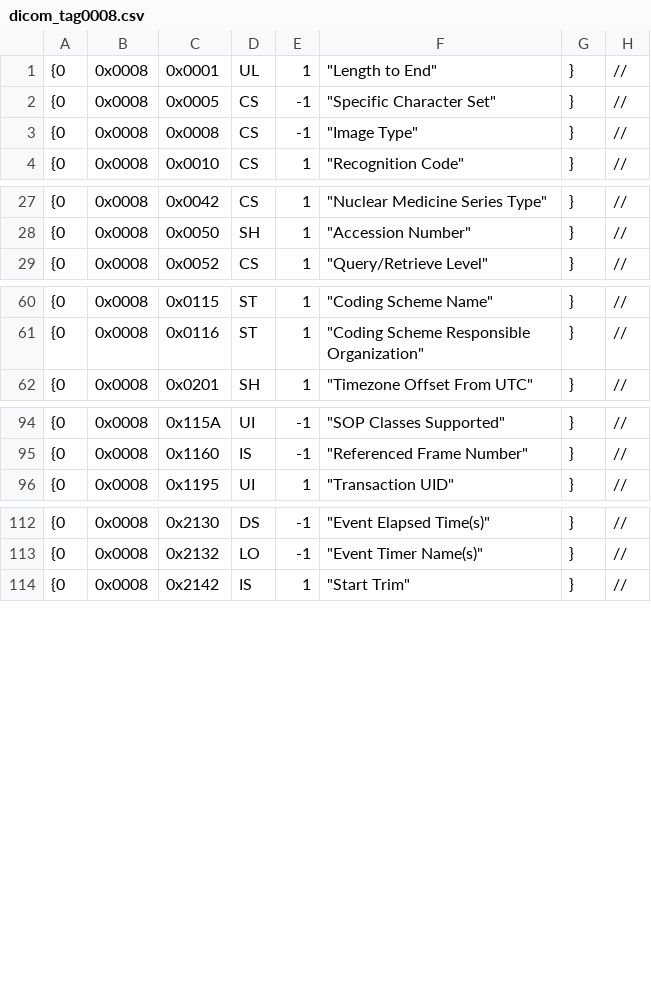
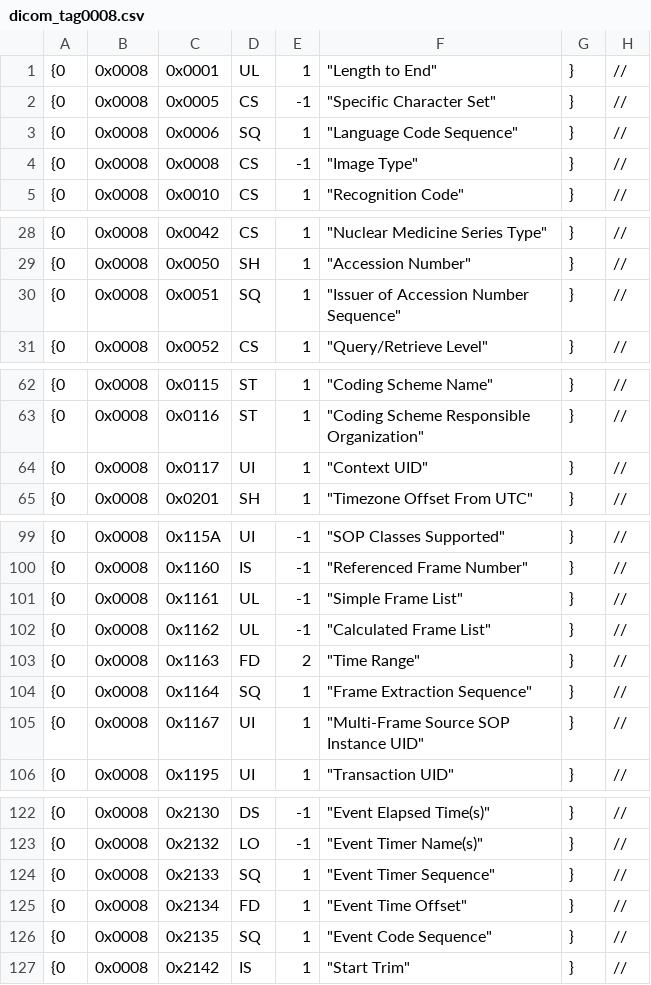
Before and after one commit to svagionitis/MIST, a CSV file: mist/io/dicom_tag/dicom_tag0008.csv, drawn as a sheet; only a part is shown, gaps mark what is left out; the diff covers the shown part only; the diff names each change by its address in the sheet, - before the commit and + after, or states it on an @@ line.

```diff
--- a/mist/io/dicom_tag/dicom_tag0008.csv
+++ b/mist/io/dicom_tag/dicom_tag0008.csv
+row 3: {0 | 0x0008 | 0x0006 | SQ | 1 | "Language Code Sequence" | } | //
+row 30: {0 | 0x0008 | 0x0051 | SQ | 1 | "Issuer of Accession Number Sequence" | } | //
+row 64: {0 | 0x0008 | 0x0117 | UI | 1 | "Context UID" | } | //
+row 101: {0 | 0x0008 | 0x1161 | UL | -1 | "Simple Frame List" | } | //
+row 102: {0 | 0x0008 | 0x1162 | UL | -1 | "Calculated Frame List" | } | //
+row 103: {0 | 0x0008 | 0x1163 | FD | 2 | "Time Range" | } | //
+row 104: {0 | 0x0008 | 0x1164 | SQ | 1 | "Frame Extraction Sequence" | } | //
+row 105: {0 | 0x0008 | 0x1167 | UI | 1 | "Multi-Frame Source SOP Instance UID" | } | //
+row 124: {0 | 0x0008 | 0x2133 | SQ | 1 | "Event Timer Sequence" | } | //
+row 125: {0 | 0x0008 | 0x2134 | FD | 1 | "Event Time Offset" | } | //
+row 126: {0 | 0x0008 | 0x2135 | SQ | 1 | "Event Code Sequence" | } | //
```
Also changed, not shown: 2 added rows and 1 edited cell elsewhere in this file, mist/io/dicom_tag/dicom_tag0018.csv, mist/io/dicom_tag/dicom_tag0020.csv, 27 other files.
